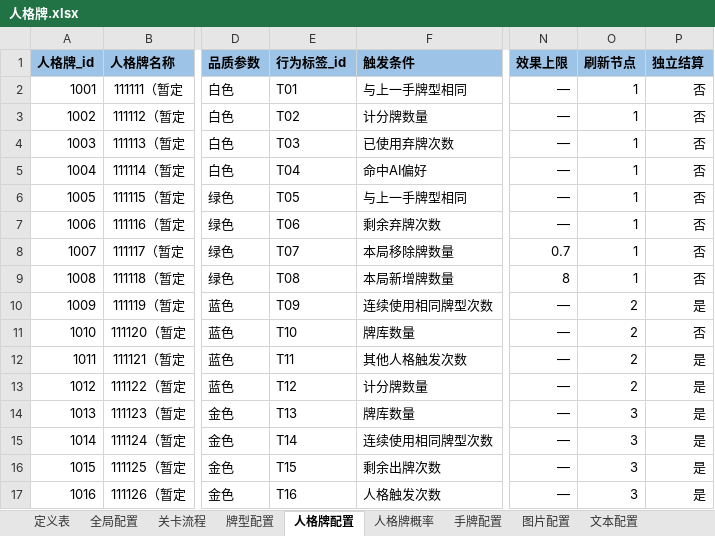
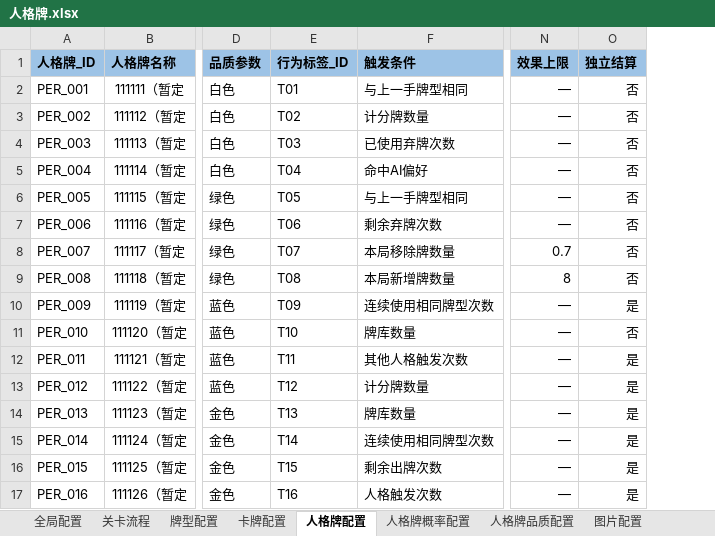
Before and after one commit to Natsume8xx/Persona-Card, an Excel workbook: Docs/人格牌.xlsx, sheet 人格牌配置, drawn as a sheet; only a part is shown, gaps mark what is left out; values as stored, in another font and other column widths than the file's, no borders; removed rows and columns are numbered as before the commit, all else as after; the diff names each change by its address in the sheet, - before the commit and + after, or states it on an @@ line.

```diff
--- a/Docs/人格牌.xlsx (sheet 人格牌配置)
+++ b/Docs/人格牌.xlsx (sheet 人格牌配置)
-sheet tab: 人格牌概率
+sheet tab: 人格牌概率配置
-sheet tab: 手牌配置
+sheet tab: 卡牌配置
-sheet tab: 定义表
+sheet tab: 人格牌品质配置
@@ sheet tab order changed: 全局配置 | 关卡流程 | 牌型配置 | 卡牌配置 | 人格牌配置 | 人格牌概率配置 | 人格牌品质配置 | 图片配置 @@
-column A (人格牌_id), rows 2-17: 1001 | 1002 | 1003 | 1004 | 1005 | 1006 | 1007 | 1008 | 1009 | 1010 | 1011 | 1012 | 1013 | 1014 | 1015 | 1016
+column A (人格牌_ID), rows 2-17: PER_001 | PER_002 | PER_003 | PER_004 | PER_005 | PER_006 | PER_007 | PER_008 | PER_009 | PER_010 | PER_011 | PER_012 | PER_013 | PER_014 | PER_015 | PER_016
-column O (刷新节点), rows 2-17: 1 | 1 | 1 | 1 | 1 | 1 | 1 | 1 | 2 | 2 | 2 | 2 | 3 | 3 | 3 | 3
-E1: 行为标签_id
+E1: 行为标签_ID
```
Also changed, not shown: sheet 图片配置, sheet 卡牌配置, sheet 人格牌概率配置, sheet 全局配置, sheet 关卡流程, sheet 牌型配置, 1 other file.
